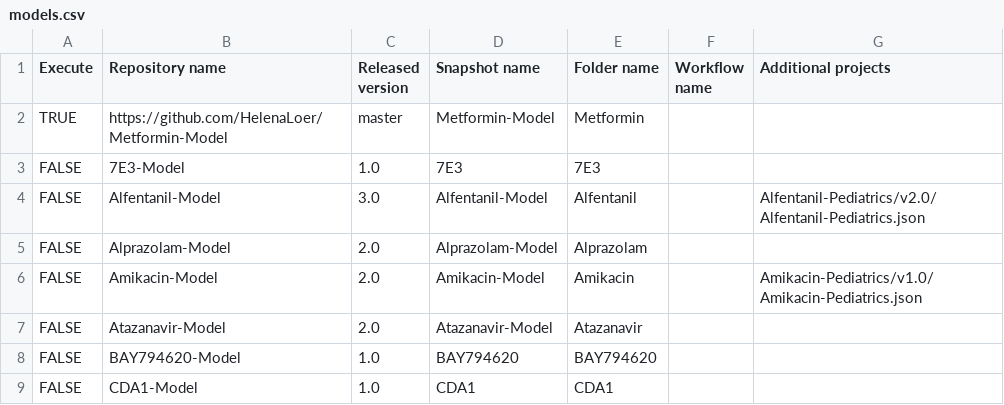
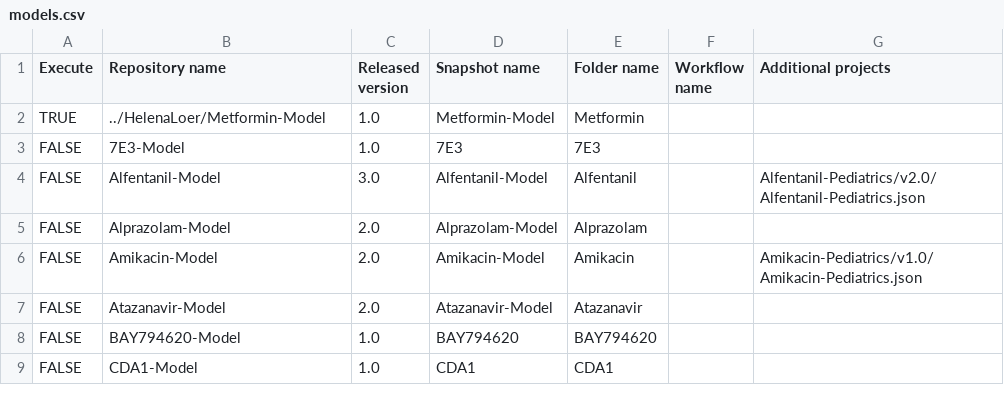
Before and after one commit to HelenaLoer/Create-Qualification-Reports, a CSV file: models.csv, drawn as a sheet; only a part is shown.

Commit message:
Update models.csv

```diff
--- a/models.csv
+++ b/models.csv
@@ -1,3 +1,3 @@
 Execute,Repository name,Released version,Snapshot name,Folder name,Workflow name,Additional projects
-TRUE,https://github.com/HelenaLoer/Metformin-Model,master,Metformin-Model,Metformin,,
+TRUE,../HelenaLoer/Metformin-Model,1.0,Metformin-Model,Metformin,,
 FALSE,7E3-Model,1.0,7E3,7E3,,
```
